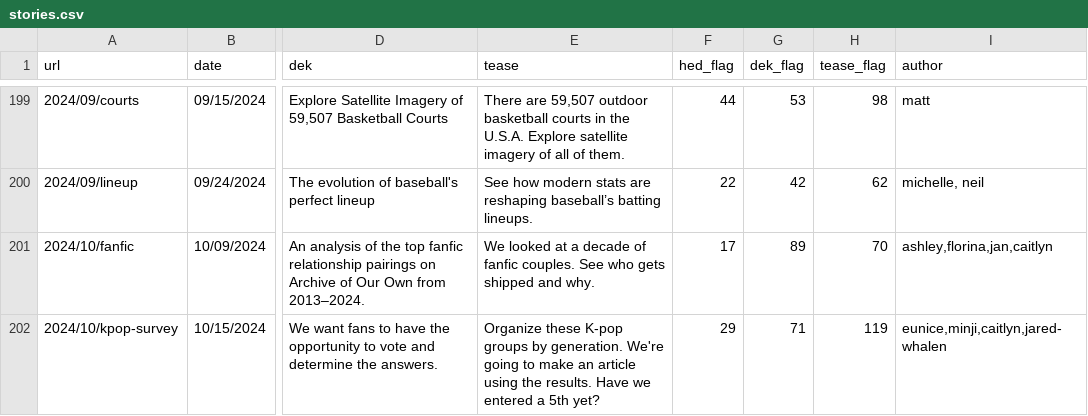
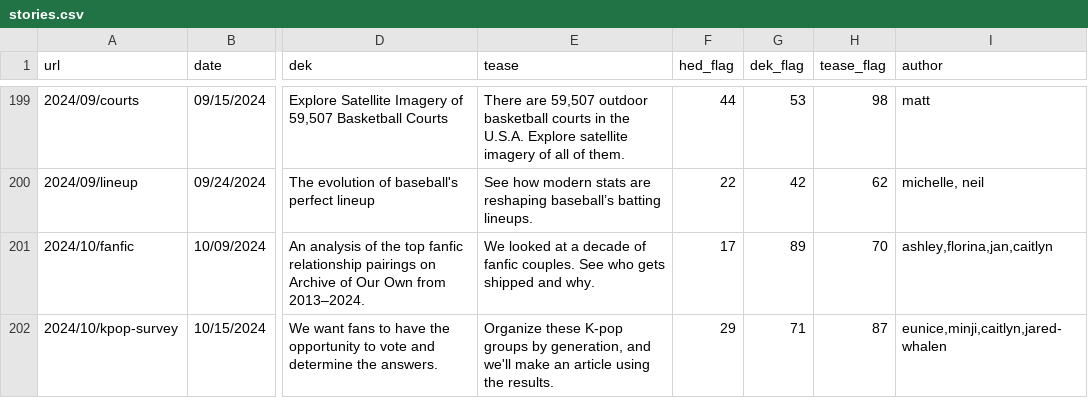
Before and after one commit to the-pudding/website, a CSV file: src/data/stories.csv, drawn as a sheet; only a part is shown, gaps mark what is left out; the diff covers the shown part only; the diff names each change by its address in the sheet, - before the commit and + after, or states it on an @@ line.

```diff
--- a/src/data/stories.csv
+++ b/src/data/stories.csv
-E202 (tease): …groups by generation. We're going to make an article using the results. Have we entered a 5th yet?
+E202 (tease): …groups by generation, and we'll make an article using the results.
-H202 (tease_flag): 119
+H202 (tease_flag): 87
```
Also changed, not shown: 1 added row and 2 edited cells elsewhere in this file, src/data/authors.csv, 8 other files.
